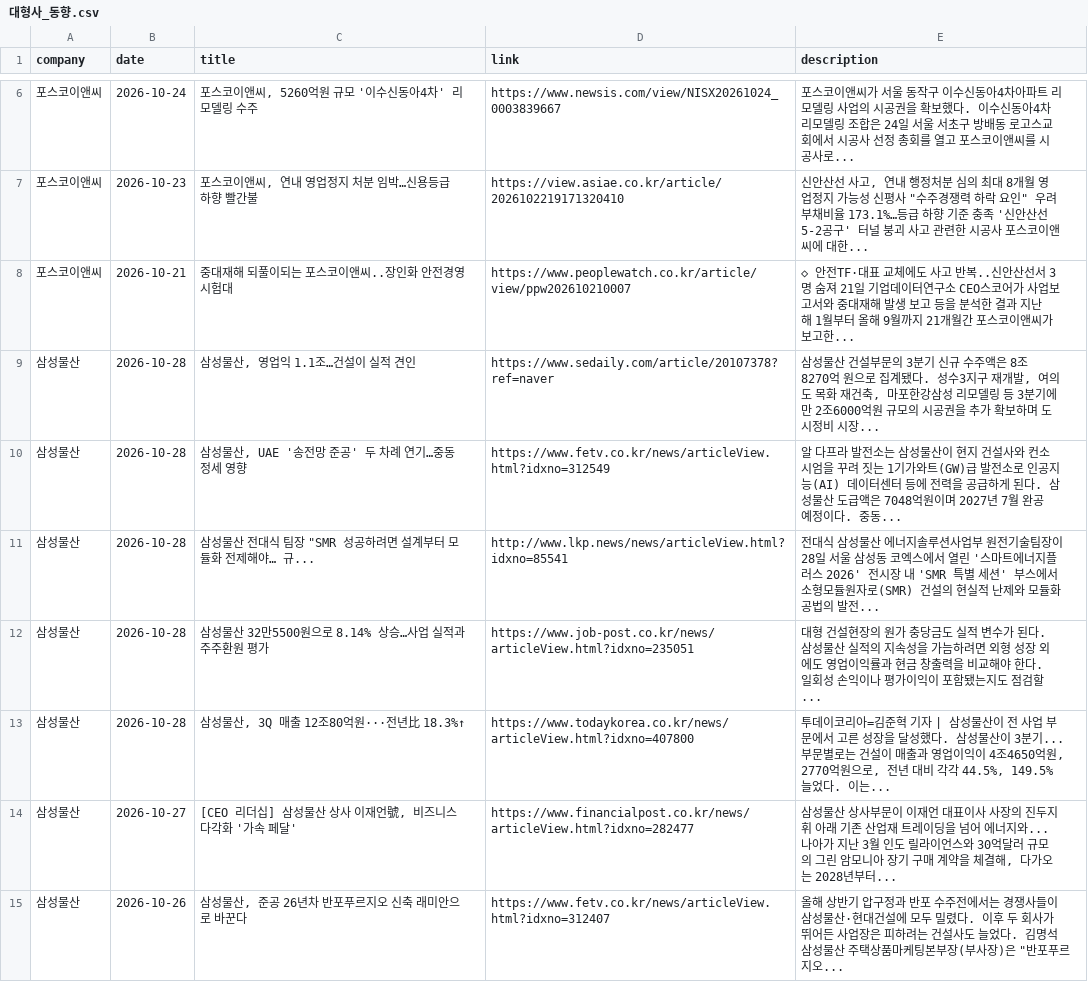
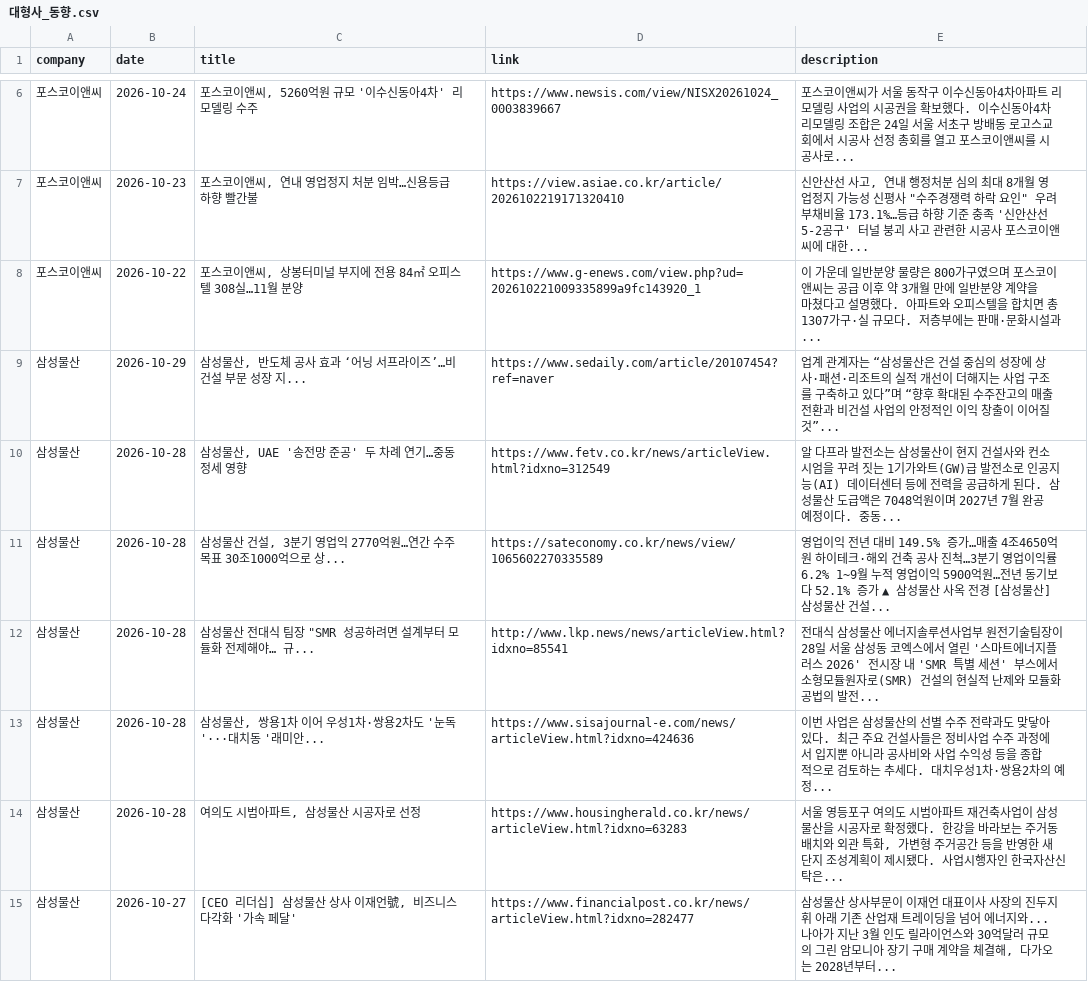
Before and after one commit to hdec-daily-news/hdec-competitors, a CSV file: 대형사_동향.csv, drawn as a sheet; only a part is shown, gaps mark what is left out; the shorter side is filled out with more unchanged rows; the diff covers the shown part only.

```diff
--- a/대형사_동향.csv
+++ b/대형사_동향.csv
@@ -7,8 +7,9 @@
 포스코이앤씨,2026-10-23,"포스코이앤씨, 연내 영업정지 처분 임박…신용등급 하향 빨간불",https://view.asiae.co.kr/article/2026102219171320410,"신안산선 사고, 연내 행정처분 심의 최대 8개월 영업정지 가능성 신평사 ""수주경쟁력 하락 요인"" 우려 부채비율 173.1%…등급 하향 기준 충족 '신안산선 5-2공구' 터널 붕괴 사고 관련한 시공사 포스코이앤씨에 대한... "
-포스코이앤씨,2026-10-21,중대재해 되풀이되는 포스코이앤씨..장인화 안전경영 시험대,https://www.peoplewatch.co.kr/article/view/ppw202610210007,◇ 안전TF·대표 교체에도 사고 반복..신안산선서 3명 숨져 21일 기업데이터연구소 CEO스코어가 사업보고서와 중대재해 발생 보고 등을 분석한 결과 지난해 1월부터 올해 9월까지 21개월간 포스코이앤씨가 보고한...
-삼성물산,2026-10-28,"삼성물산, 영업익 1.1조…건설이 실적 견인",https://www.sedaily.com/article/20107378?ref=naver,"삼성물산 건설부문의 3분기 신규 수주액은 8조 8270억 원으로 집계됐다. 성수3지구 재개발, 여의도 목화 재건축, 마포한강삼성 리모델링 등 3분기에만 2조6000억원 규모의 시공권을 추가 확보하며 도시정비 시장... "
+포스코이앤씨,2026-10-22,"포스코이앤씨, 상봉터미널 부지에 전용 84㎡ 오피스텔 308실…11월 분양",https://www.g-enews.com/view.php?ud=202610221009335899a9fc143920_1,이 가운데 일반분양 물량은 800가구였으며 포스코이앤씨는 공급 이후 약 3개월 만에 일반분양 계약을 마쳤다고 설명했다. 아파트와 오피스텔을 합치면 총 1307가구·실 규모다. 저층부에는 판매·문화시설과...
+삼성물산,2026-10-29,"삼성물산, 반도체 공사 효과 ‘어닝 서프라이즈’…비건설 부문 성장 지...",https://www.sedaily.com/article/20107454?ref=naver,업계 관계자는 “삼성물산은 건설 중심의 성장에 상사·패션·리조트의 실적 개선이 더해지는 사업 구조를 구축하고 있다”며 “향후 확대된 수주잔고의 매출 전환과 비건설 사업의 안정적인 이익 창출이 이어질 것”...
 삼성물산,2026-10-28,"삼성물산, UAE '송전망 준공' 두 차례 연기…중동 정세 영향",https://www.fetv.co.kr/news/articleView.html?idxno=312549,알 다프라 발전소는 삼성물산이 현지 건설사와 컨소시엄을 꾸려 짓는 1기가와트(GW)급 발전소로 인공지능(AI) 데이터센터 등에 전력을 공급하게 된다. 삼성물산 도급액은 7048억원이며 2027년 7월 완공 예정이다. 중동...
+삼성물산,2026-10-28,"삼성물산 건설, 3분기 영업익 2770억원…연간 수주목표 30조1000억으로 상...",https://sateconomy.co.kr/news/view/1065602270335589,영업이익 전년 대비 149.5% 증가…매출 4조4650억원 하이테크·해외 건축 공사 진척…3분기 영업이익률 6.2% 1~9월 누적 영업이익 5900억원…전년 동기보다 52.1% 증가 ▲ 삼성물산 사옥 전경 [삼성물산] 삼성물산 건설...
 삼성물산,2026-10-28,"삼성물산 전대식 팀장 ""SMR 성공하려면 설계부터 모듈화 전제해야… 규...",http://www.lkp.news/news/articleView.html?idxno=85541,전대식 삼성물산 에너지솔루션사업부 원전기술팀장이 28일 서울 삼성동 코엑스에서 열린 '스마트에너지플러스 2026' 전시장 내 'SMR 특별 세션' 부스에서 소형모듈원자로(SMR) 건설의 현실적 난제와 모듈화 공법의 발전...
-삼성물산,2026-10-28,삼성물산 32만5500원으로 8.14% 상승…사업 실적과 주주환원 평가,https://www.job-post.co.kr/news/articleView.html?idxno=235051,대형 건설현장의 원가 충당금도 실적 변수가 된다. 삼성물산 실적의 지속성을 가늠하려면 외형 성장 외에도 영업이익률과 현금 창출력을 비교해야 한다. 일회성 손익이나 평가이익이 포함됐는지도 점검할...
-삼성물산,2026-10-28,"삼성물산, 3Q 매출 12조80억원···전년比 18.3%↑",https://www.todaykorea.co.kr/news/articleView.html?idxno=407800,"투데이코리아=김준혁 기자 | 삼성물산이 전 사업 부문에서 고른 성장을 달성했다. 삼성물산이 3분기... 부문별로는 건설이 매출과 영업이익이 4조4650억원, 2770억원으로, 전년 대비 각각 44.5%, 149.5% 늘었다. 이는... "
+삼성물산,2026-10-28,"삼성물산, 쌍용1차 이어 우성1차·쌍용2차도 '눈독'···대치동 '래미안...",https://www.sisajournal-e.com/news/articleView.html?idxno=424636,이번 사업은 삼성물산의 선별 수주 전략과도 맞닿아 있다. 최근 주요 건설사들은 정비사업 수주 과정에서 입지뿐 아니라 공사비와 사업 수익성 등을 종합적으로 검토하는 추세다. 대치우성1차·쌍용2차의 예정...
+삼성물산,2026-10-28,"여의도 시범아파트, 삼성물산 시공자로 선정",https://www.housingherald.co.kr/news/articleView.html?idxno=63283,"서울 영등포구 여의도 시범아파트 재건축사업이 삼성물산을 시공자로 확정했다. 한강을 바라보는 주거동 배치와 외관 특화, 가변형 주거공간 등을 반영한 새 단지 조성계획이 제시됐다. 사업시행자인 한국자산신탁은... "
 삼성물산,2026-10-27,"[CEO 리더십] 삼성물산 상사 이재언號, 비즈니스 다각화 '가속 페달'",https://www.financialpost.co.kr/news/articleView.html?idxno=282477,"삼성물산 상사부문이 이재언 대표이사 사장의 진두지휘 아래 기존 산업재 트레이딩을 넘어 에너지와... 나아가 지난 3월 인도 릴라이언스와 30억달러 규모의 그린 암모니아 장기 구매 계약을 체결해, 다가오는 2028년부터... "
```
Also changed, not shown: 10 added rows, 16 removed rows and 13 edited cells elsewhere in this file, 1 other file.
